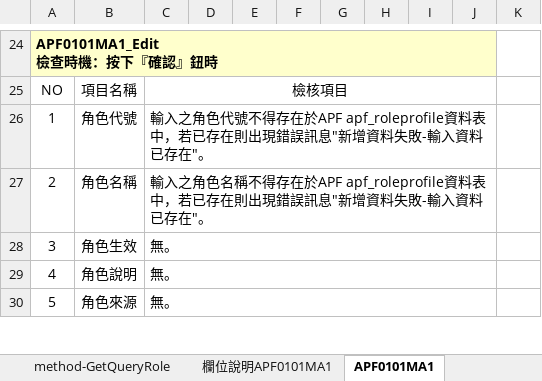
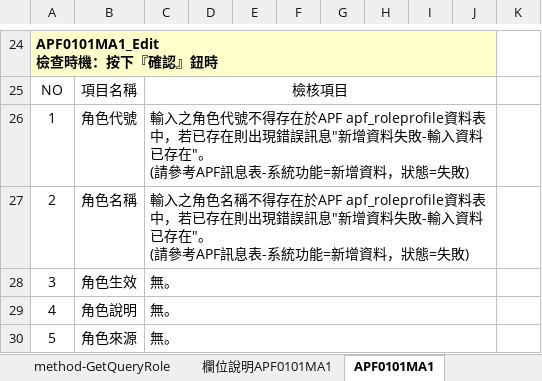
Before and after one commit to OldtreeChen/Suda3g, an Excel workbook: APF/RA006/RA006_APF0101_角色維護.xlsx, sheet APF0101MA1, drawn as a sheet; only a part is shown, gaps mark what is left out; values as stored, in another font and other column widths than the file's, no borders; charts and pictures not drawn; ↵ is a line break in a cell; the diff names each change by its address in the sheet, - before the commit and + after, or states it on an @@ line.

```diff
--- a/APF/RA006/RA006_APF0101_角色維護.xlsx (sheet APF0101MA1)
+++ b/APF/RA006/RA006_APF0101_角色維護.xlsx (sheet APF0101MA1)
-C26: …存在"。
+C26: …存在"。 ↵ (請參考APF訊息表-系統功能=新增資料，狀態=失敗)
-C27: …存在"。
+C27: …存在"。 ↵ (請參考APF訊息表-系統功能=新增資料，狀態=失敗)
```
Also changed, not shown: sheet APF0101MU1, sheet APF0101MM1, APF/RA006/RA006_APF0002_帳號登入認證.xlsx, APF/RA006/RA006時程表預計.xlsx, 2 other files.
